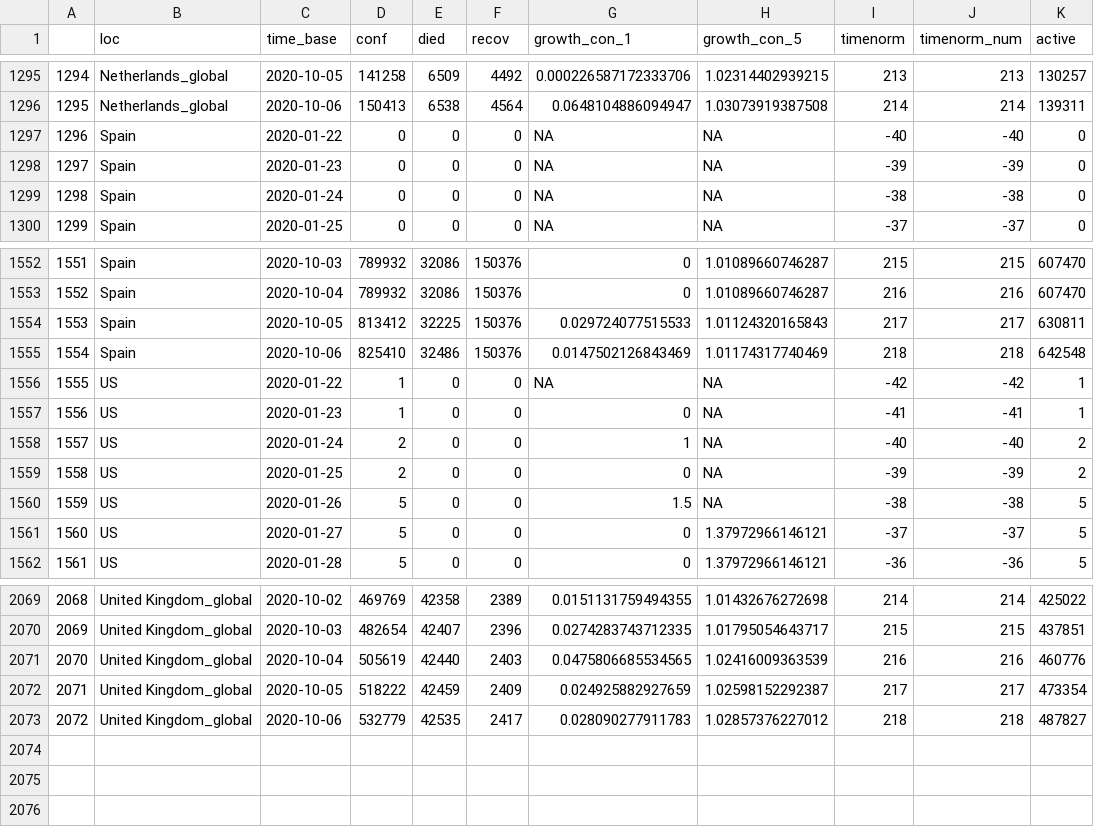
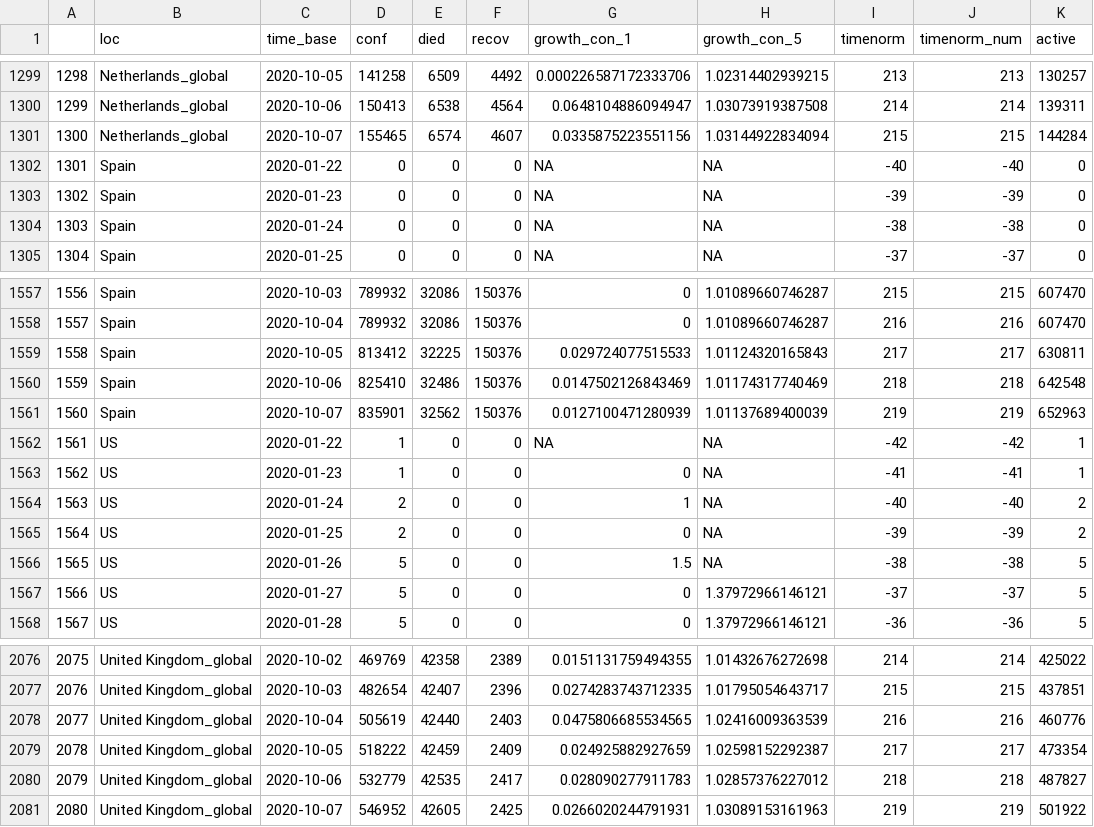
Before and after one commit to almenal/covid-r-plots, a CSV file: csv-data/covid-cases-timenorm-small.csv, drawn as a sheet; only a part is shown, gaps mark what is left out; the diff covers the shown part only; the diff names each change by its address in the sheet, - before the commit and + after, or states it on an @@ line.

```diff
--- a/csv-data/covid-cases-timenorm-small.csv
+++ b/csv-data/covid-cases-timenorm-small.csv
@@ column A renumbered between rows 262 and 2080 @@
+row 1301: 1300 | Netherlands_global | 2020-10-07 | 155465 | 6574 | 4607 | 0.0335875223551156 | 1.03144922834094 | 215 | 215 | 144284
+row 1561: 1560 | Spain | 2020-10-07 | 835901 | 32562 | 150376 | 0.0127100471280939 | 1.01137689400039 | 219 | 219 | 652963
+row 2081: 2080 | United Kingdom_global | 2020-10-07 | 546952 | 42605 | 2425 | 0.0266020244791931 | 1.03089153161963 | 219 | 219 | 501922
```
Also changed, not shown: 5 added rows and 4 edited cells elsewhere in this file, rawdata/time_series_covid19_confirmed_global.csv, rawdata/time_series_covid19_deaths_global.csv, 11 other files.
